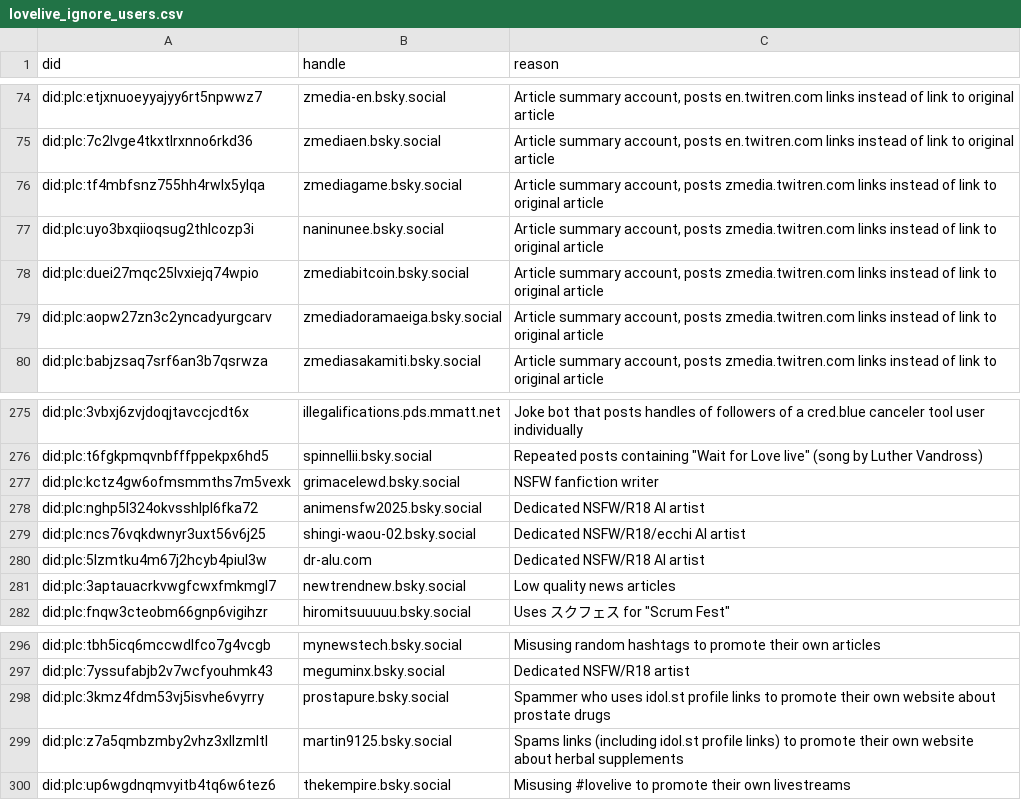
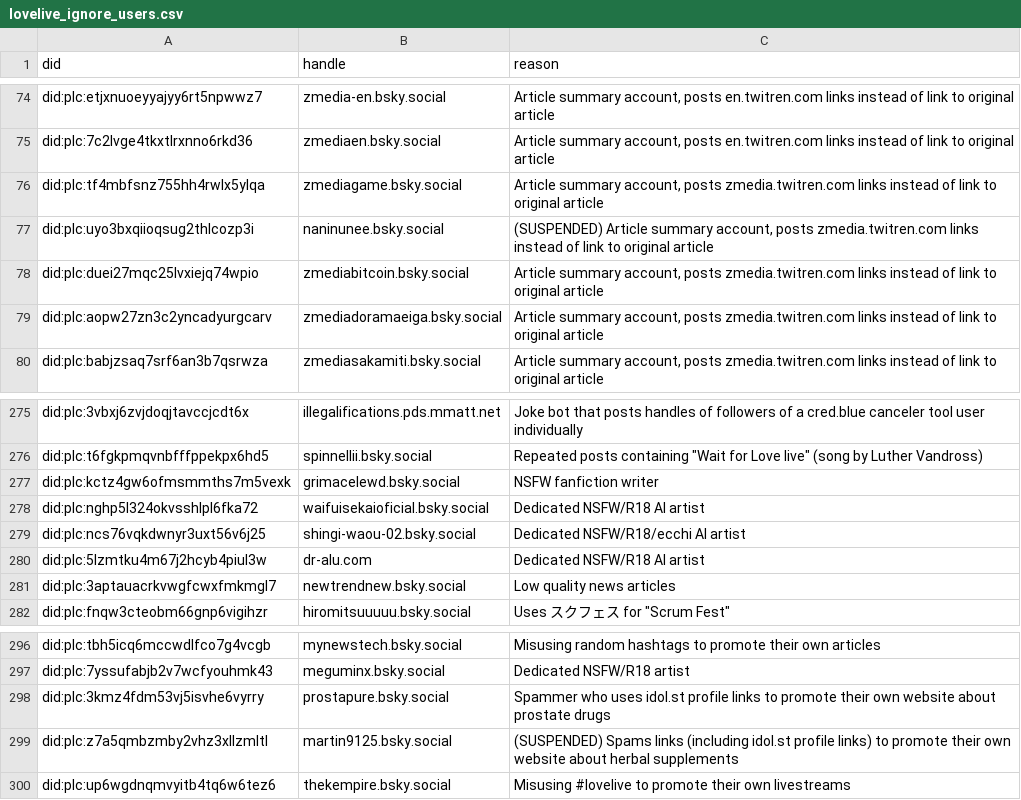
Before and after one commit to p1timmy/bsky-feeds, a CSV file: lists/lovelive_ignore_users.csv, drawn as a sheet; only a part is shown, gaps mark what is left out; the diff covers the shown part only.

Commit message:
Update LoveLive! feed ignore list
- Mark 2 accounts as suspended
- Update an account handle
- The usual routine to add different kinds of accounts posting
  irrelevant/NSFW/unwanted stuff
- Update reason texts for some accounts

```diff
--- a/lists/lovelive_ignore_users.csv
+++ b/lists/lovelive_ignore_users.csv
@@ -76,3 +76,3 @@ did:plc:7c2lvge4tkxtlrxnno6rkd36,zmediaen.bsky.social,"Article summary account,
 did:plc:tf4mbfsnz755hh4rwlx5ylqa,zmediagame.bsky.social,"Article summary account, posts zmedia.twitren.com links instead of link to original article"
-did:plc:uyo3bxqiioqsug2thlcozp3i,naninunee.bsky.social,"Article summary account, posts zmedia.twitren.com links instead of link to original article"
+did:plc:uyo3bxqiioqsug2thlcozp3i,naninunee.bsky.social,"(SUSPENDED) Article summary account, posts zmedia.twitren.com links instead of link to original article"
 did:plc:duei27mqc25lvxiejq74wpio,zmediabitcoin.bsky.social,"Article summary account, posts zmedia.twitren.com links instead of link to original article"
@@ -277,3 +277,3 @@ did:plc:t6fgkpmqvnbfffppekpx6hd5,spinnellii.bsky.social,"Repeated posts containi
 did:plc:kctz4gw6ofmsmmths7m5vexk,grimacelewd.bsky.social,"NSFW fanfiction writer"
-did:plc:nghp5l324okvsshlpl6fka72,animensfw2025.bsky.social,"Dedicated NSFW/R18 AI artist"
+did:plc:nghp5l324okvsshlpl6fka72,waifuisekaioficial.bsky.social,"Dedicated NSFW/R18 AI artist"
 did:plc:ncs76vqkdwnyr3uxt56v6j25,shingi-waou-02.bsky.social,"Dedicated NSFW/R18/ecchi AI artist"
@@ -298,3 +298,3 @@ did:plc:7yssufabjb2v7wcfyouhmk43,meguminx.bsky.social,"Dedicated NSFW/R18 artist
 did:plc:3kmz4fdm53vj5isvhe6vyrry,prostapure.bsky.social,"Spammer who uses idol.st profile links to promote their own website about prostate drugs"
-did:plc:z7a5qmbzmby2vhz3xllzmltl,martin9125.bsky.social,"Spams links (including idol.st profile links) to promote their own website about herbal supplements"
+did:plc:z7a5qmbzmby2vhz3xllzmltl,martin9125.bsky.social,"(SUSPENDED) Spams links (including idol.st profile links) to promote their own website about herbal supplements"
 did:plc:up6wgdnqmvyitb4tq6w6tez6,thekempire.bsky.social,"Misusing #lovelive to promote their own livestreams"
```
Also changed, not shown: 13 added rows and 3 edited cells elsewhere in this file.
